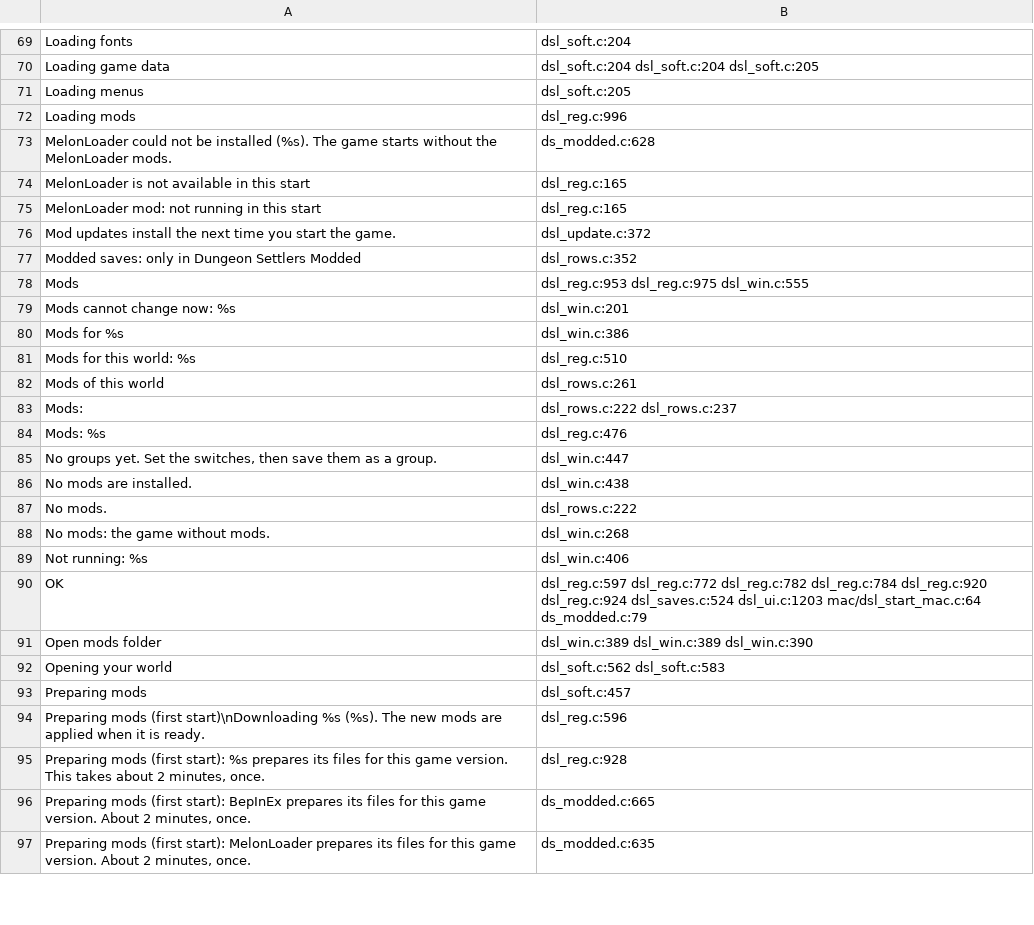
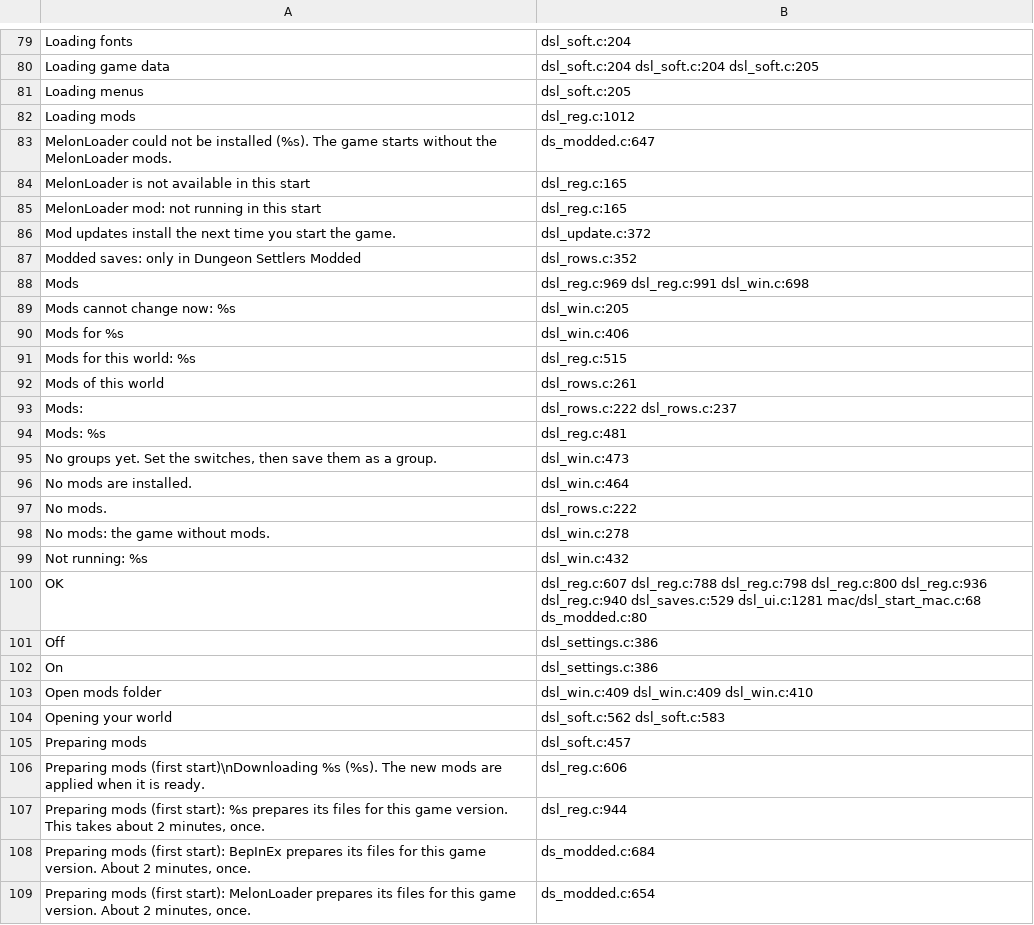
Before and after one commit to AmfiLogos/ds_modloader, a TSV file: loader/lang/_where.tsv, drawn as a sheet; only a part is shown, gaps mark what is left out; the diff covers the shown part only.

Commit message:
modsettings: Settings page in the Mods window (toggle / game slider / choice), kit slider (clone of the Options window's SubUI_Slider), drafts through Apply, i18n (17 keys, 9 languages), host test

```diff
--- a/loader/lang/_where.tsv
+++ b/loader/lang/_where.tsv
@@ -71,4 +81,4 @@
 "Loading menus"	dsl_soft.c:205
-"Loading mods"	dsl_reg.c:996
-"MelonLoader could not be installed (%s). The game starts without the MelonLoader mods."	ds_modded.c:628
+"Loading mods"	dsl_reg.c:1012
+"MelonLoader could not be installed (%s). The game starts without the MelonLoader mods."	ds_modded.c:647
 "MelonLoader is not available in this start"	dsl_reg.c:165
@@ -77,21 +87,23 @@
 "Modded saves: only in Dungeon Settlers Modded"	dsl_rows.c:352
-"Mods"	dsl_reg.c:953 dsl_reg.c:975 dsl_win.c:555
-"Mods cannot change now: %s"	dsl_win.c:201
-"Mods for %s"	dsl_win.c:386
-"Mods for this world: %s"	dsl_reg.c:510
+"Mods"	dsl_reg.c:969 dsl_reg.c:991 dsl_win.c:698
+"Mods cannot change now: %s"	dsl_win.c:205
+"Mods for %s"	dsl_win.c:406
+"Mods for this world: %s"	dsl_reg.c:515
 "Mods of this world"	dsl_rows.c:261
 "Mods:"	dsl_rows.c:222 dsl_rows.c:237
-"Mods: %s"	dsl_reg.c:476
-"No groups yet. Set the switches, then save them as a group."	dsl_win.c:447
-"No mods are installed."	dsl_win.c:438
+"Mods: %s"	dsl_reg.c:481
+"No groups yet. Set the switches, then save them as a group."	dsl_win.c:473
+"No mods are installed."	dsl_win.c:464
 "No mods."	dsl_rows.c:222
-"No mods: the game without mods."	dsl_win.c:268
-"Not running: %s"	dsl_win.c:406
-"OK"	dsl_reg.c:597 dsl_reg.c:772 dsl_reg.c:782 dsl_reg.c:784 dsl_reg.c:920 dsl_reg.c:924 dsl_saves.c:524 dsl_ui.c:1203 mac/dsl_start_mac.c:64 ds_modded.c:79
-"Open mods folder"	dsl_win.c:389 dsl_win.c:389 dsl_win.c:390
+"No mods: the game without mods."	dsl_win.c:278
+"Not running: %s"	dsl_win.c:432
+"OK"	dsl_reg.c:607 dsl_reg.c:788 dsl_reg.c:798 dsl_reg.c:800 dsl_reg.c:936 dsl_reg.c:940 dsl_saves.c:529 dsl_ui.c:1281 mac/dsl_start_mac.c:68 ds_modded.c:80
+"Off"	dsl_settings.c:386
+"On"	dsl_settings.c:386
+"Open mods folder"	dsl_win.c:409 dsl_win.c:409 dsl_win.c:410
 "Opening your world"	dsl_soft.c:562 dsl_soft.c:583
 "Preparing mods"	dsl_soft.c:457
-"Preparing mods (first start)\nDownloading %s (%s). The new mods are applied when it is ready."	dsl_reg.c:596
-"Preparing mods (first start): %s prepares its files for this game version. This takes about 2 minutes, once."	dsl_reg.c:928
-"Preparing mods (first start): BepInEx prepares its files for this game version. About 2 minutes, once."	ds_modded.c:665
-"Preparing mods (first start): MelonLoader prepares its files for this game version. About 2 minutes, once."	ds_modded.c:635
+"Preparing mods (first start)\nDownloading %s (%s). The new mods are applied when it is ready."	dsl_reg.c:606
+"Preparing mods (first start): %s prepares its files for this game version. This takes about 2 minutes, once."	dsl_reg.c:944
+"Preparing mods (first start): BepInEx prepares its files for this game version. About 2 minutes, once."	ds_modded.c:684
+"Preparing mods (first start): MelonLoader prepares its files for this game version. About 2 minutes, once."	ds_modded.c:654
```
Also changed, not shown: 15 added rows and 78 edited cells elsewhere in this file, 15 other files.
